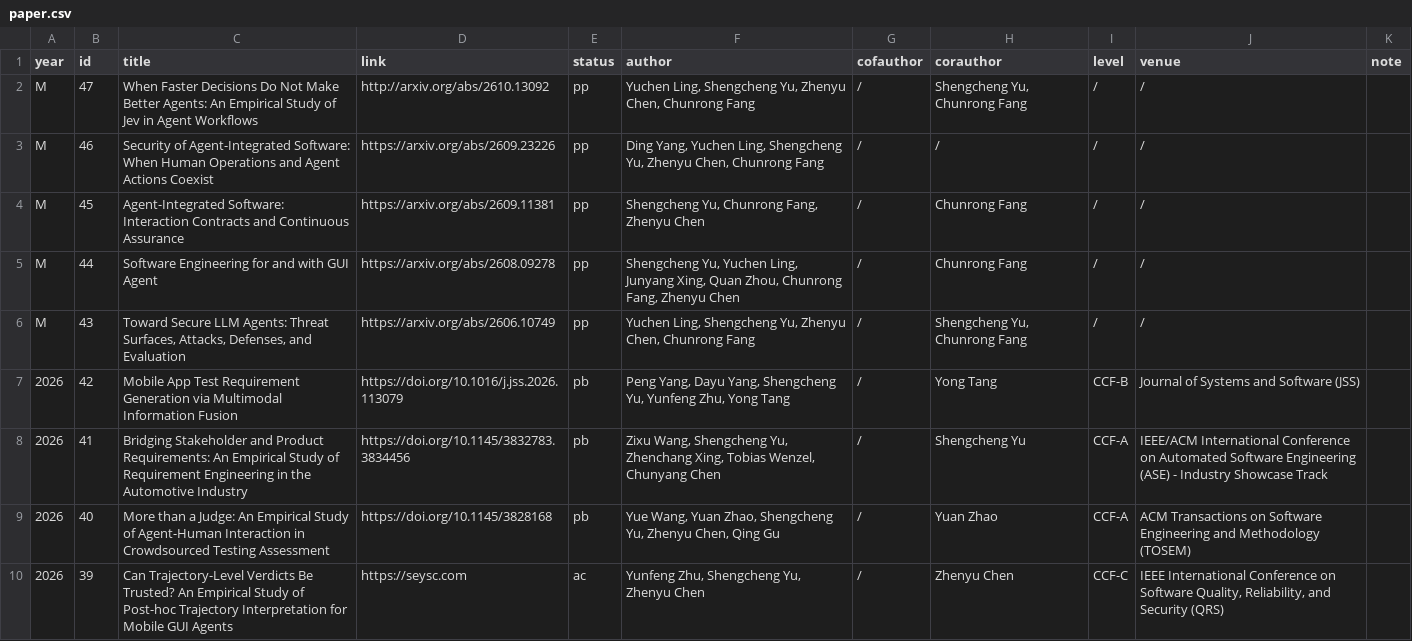
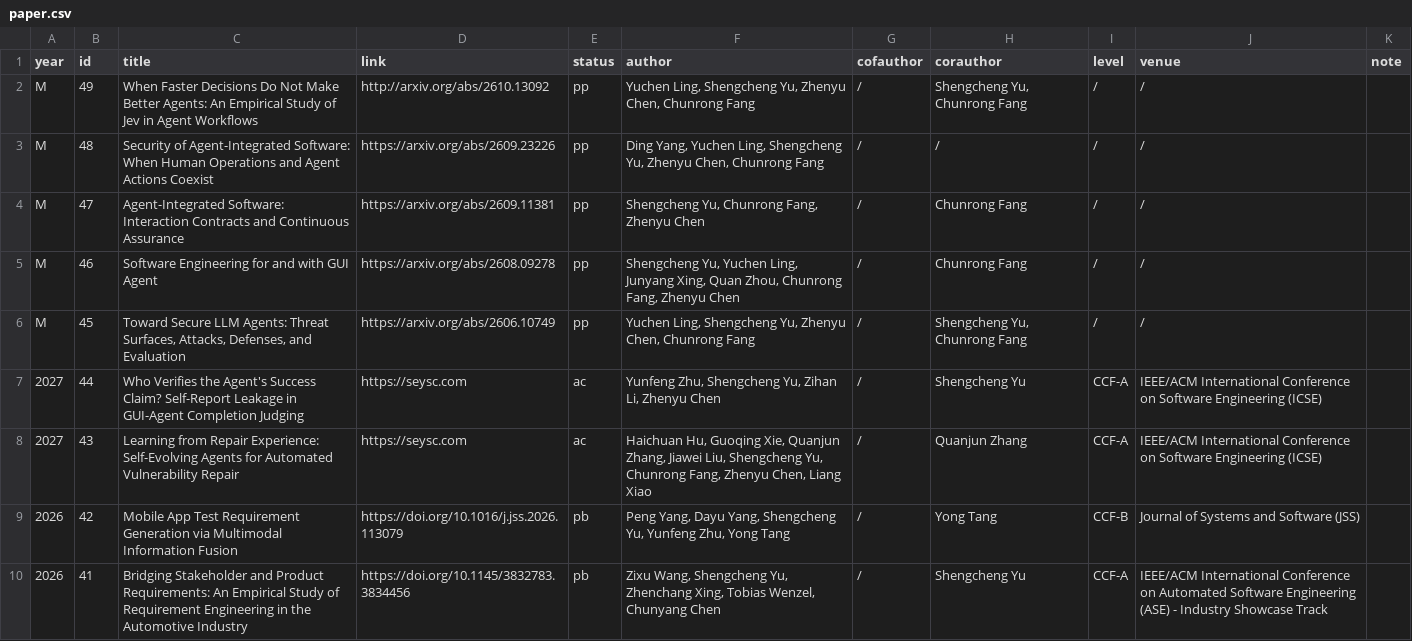
Before and after one commit to yushengcheng/yushengcheng.github.io, a CSV file: content/paper.csv, drawn as a sheet; only a part is shown; the shorter side is filled out with more unchanged rows.

Commit message:
Update publication content

```diff
--- a/content/paper.csv
+++ b/content/paper.csv
@@ -1,7 +1,9 @@
 year,id,title,link,status,author,cofauthor,corauthor,level,venue,note
-M,47,When Faster Decisions Do Not Make Better Agents: An Empirical Study of Jev in Agent Workflows,http://arxiv.org/abs/2610.13092,pp,"Yuchen Ling, Shengcheng Yu, Zhenyu Chen, Chunrong Fang",/,"Shengcheng Yu, Chunrong Fang",/,/,
-M,46,Security of Agent-Integrated Software: When Human Operations and Agent Actions Coexist,https://arxiv.org/abs/2609.23226,pp,"Ding Yang, Yuchen Ling, Shengcheng Yu, Zhenyu Chen, Chunrong Fang",/,/,/,/,
-M,45,Agent-Integrated Software: Interaction Contracts and Continuous Assurance,https://arxiv.org/abs/2609.11381,pp,"Shengcheng Yu, Chunrong Fang, Zhenyu Chen",/,Chunrong Fang,/,/,
-M,44,Software Engineering for and with GUI Agent,https://arxiv.org/abs/2608.09278,pp,"Shengcheng Yu, Yuchen Ling, Junyang Xing, Quan Zhou, Chunrong Fang, Zhenyu Chen",/,Chunrong Fang,/,/,
-M,43,"Toward Secure LLM Agents: Threat Surfaces, Attacks, Defenses, and Evaluation",https://arxiv.org/abs/2606.10749,pp,"Yuchen Ling, Shengcheng Yu, Zhenyu Chen, Chunrong Fang",/,"Shengcheng Yu, Chunrong Fang",/,/,
+M,49,When Faster Decisions Do Not Make Better Agents: An Empirical Study of Jev in Agent Workflows,http://arxiv.org/abs/2610.13092,pp,"Yuchen Ling, Shengcheng Yu, Zhenyu Chen, Chunrong Fang",/,"Shengcheng Yu, Chunrong Fang",/,/,
+M,48,Security of Agent-Integrated Software: When Human Operations and Agent Actions Coexist,https://arxiv.org/abs/2609.23226,pp,"Ding Yang, Yuchen Ling, Shengcheng Yu, Zhenyu Chen, Chunrong Fang",/,/,/,/,
+M,47,Agent-Integrated Software: Interaction Contracts and Continuous Assurance,https://arxiv.org/abs/2609.11381,pp,"Shengcheng Yu, Chunrong Fang, Zhenyu Chen",/,Chunrong Fang,/,/,
+M,46,Software Engineering for and with GUI Agent,https://arxiv.org/abs/2608.09278,pp,"Shengcheng Yu, Yuchen Ling, Junyang Xing, Quan Zhou, Chunrong Fang, Zhenyu Chen",/,Chunrong Fang,/,/,
+M,45,"Toward Secure LLM Agents: Threat Surfaces, Attacks, Defenses, and Evaluation",https://arxiv.org/abs/2606.10749,pp,"Yuchen Ling, Shengcheng Yu, Zhenyu Chen, Chunrong Fang",/,"Shengcheng Yu, Chunrong Fang",/,/,
+2027,44,Who Verifies the Agent's Success Claim? Self-Report Leakage in GUI-Agent Completion Judging,https://seysc.com,ac,"Yunfeng Zhu, Shengcheng Yu, Zihan Li, Zhenyu Chen",/,Shengcheng Yu,CCF-A,IEEE/ACM International Conference on Software Engineering (ICSE),
+2027,43,Learning from Repair Experience: Self-Evolving Agents for Automated Vulnerability Repair,https://seysc.com,ac,"Haichuan Hu, Guoqing Xie, Quanjun Zhang, Jiawei Liu, Shengcheng Yu, Chunrong Fang, Zhenyu Chen, Liang Xiao",/,Quanjun Zhang,CCF-A,IEEE/ACM International Conference on Software Engineering (ICSE),
 2026,42,Mobile App Test Requirement Generation via Multimodal Information Fusion,https://doi.org/10.1016/j.jss.2026.113079,pb,"Peng Yang, Dayu Yang, Shengcheng Yu, Yunfeng Zhu, Yong Tang",/,Yong Tang,CCF-B,Journal of Systems and Software (JSS),
```
Also changed, not shown: 1 other file.
